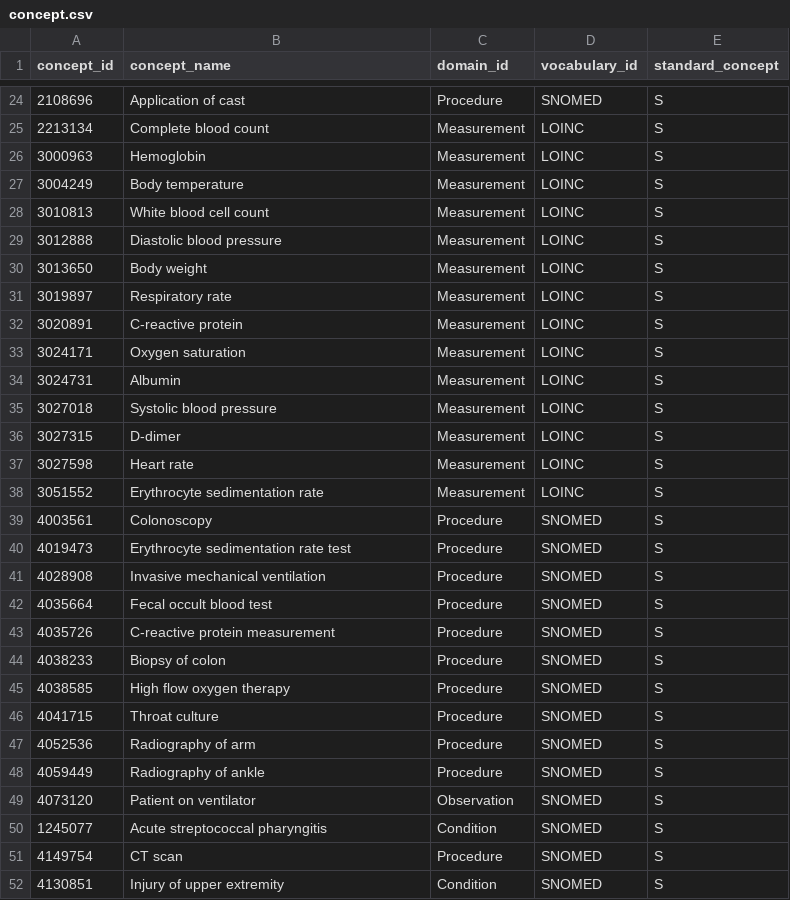
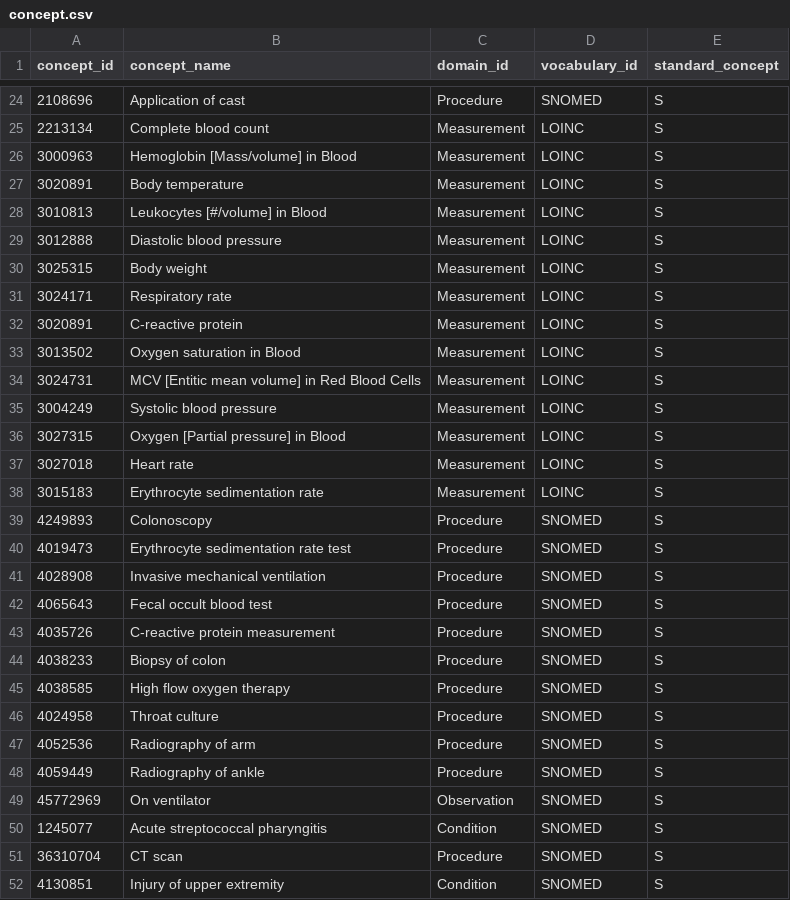
Before and after one commit to SAFEHR-data/omop-carpentries, a CSV file: episodes/data/public/concept/concept.csv, drawn as a sheet; only a part is shown, gaps mark what is left out; the diff covers the shown part only.

Commit message:
more correcting concept

```diff
--- a/episodes/data/public/concept/concept.csv
+++ b/episodes/data/public/concept/concept.csv
@@ -25,19 +25,19 @@
 2213134,"Complete blood count","Measurement","LOINC","S"
-3000963,"Hemoglobin","Measurement","LOINC","S"
-3004249,"Body temperature","Measurement","LOINC","S"
-3010813,"White blood cell count","Measurement","LOINC","S"
+3000963,"Hemoglobin [Mass/volume] in Blood","Measurement","LOINC","S"
+3020891,"Body temperature","Measurement","LOINC","S"
+3010813,"Leukocytes [#/volume] in Blood","Measurement","LOINC","S"
 3012888,"Diastolic blood pressure","Measurement","LOINC","S"
-3013650,"Body weight","Measurement","LOINC","S"
-3019897,"Respiratory rate","Measurement","LOINC","S"
+3025315,"Body weight","Measurement","LOINC","S"
+3024171,"Respiratory rate","Measurement","LOINC","S"
 3020891,"C-reactive protein","Measurement","LOINC","S"
-3024171,"Oxygen saturation","Measurement","LOINC","S"
-3024731,"Albumin","Measurement","LOINC","S"
-3027018,"Systolic blood pressure","Measurement","LOINC","S"
-3027315,"D-dimer","Measurement","LOINC","S"
-3027598,"Heart rate","Measurement","LOINC","S"
-3051552,"Erythrocyte sedimentation rate","Measurement","LOINC","S"
-4003561,"Colonoscopy","Procedure","SNOMED","S"
+3013502,"Oxygen saturation in Blood","Measurement","LOINC","S"
+3024731,"MCV [Entitic mean volume] in Red Blood Cells","Measurement","LOINC","S"
+3004249,"Systolic blood pressure","Measurement","LOINC","S"
+3027315,"Oxygen [Partial pressure] in Blood","Measurement","LOINC","S"
+3027018,"Heart rate","Measurement","LOINC","S"
+3015183,"Erythrocyte sedimentation rate","Measurement","LOINC","S"
+4249893,"Colonoscopy","Procedure","SNOMED","S"
 4019473,"Erythrocyte sedimentation rate test","Procedure","SNOMED","S"
 4028908,"Invasive mechanical ventilation","Procedure","SNOMED","S"
-4035664,"Fecal occult blood test","Procedure","SNOMED","S"
+4065643,"Fecal occult blood test","Procedure","SNOMED","S"
 4035726,"C-reactive protein measurement","Procedure","SNOMED","S"
@@ -45,8 +45,8 @@
 4038585,"High flow oxygen therapy","Procedure","SNOMED","S"
-4041715,"Throat culture","Procedure","SNOMED","S"
+4024958,"Throat culture","Procedure","SNOMED","S"
 4052536,"Radiography of arm","Procedure","SNOMED","S"
 4059449,"Radiography of ankle","Procedure","SNOMED","S"
-4073120,"Patient on ventilator","Observation","SNOMED","S"
+45772969,"On ventilator","Observation","SNOMED","S"
 1245077,"Acute streptococcal pharyngitis","Condition","SNOMED","S"
-4149754,"CT scan","Procedure","SNOMED","S"
+36310704,"CT scan","Procedure","SNOMED","S"
 4130851,"Injury of upper extremity","Condition","SNOMED","S"
```
Also changed, not shown: 2 added rows, 4 removed rows and 10 edited cells elsewhere in this file, episodes/data/public/measurement/co.csv, 2 other files.
